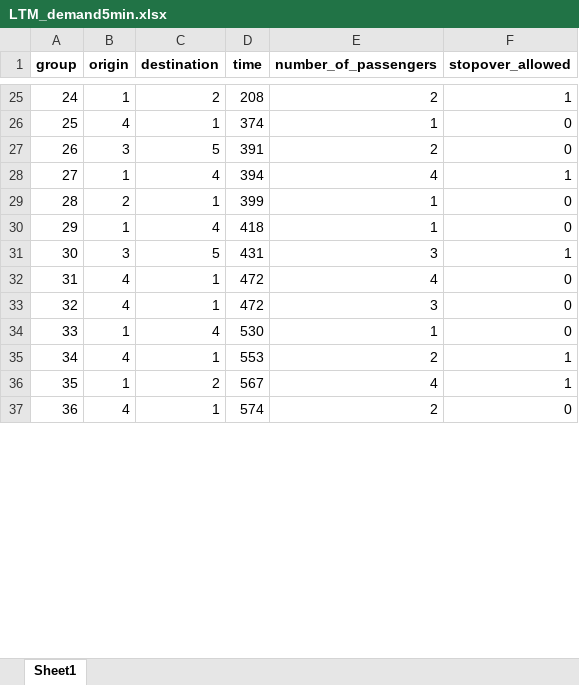
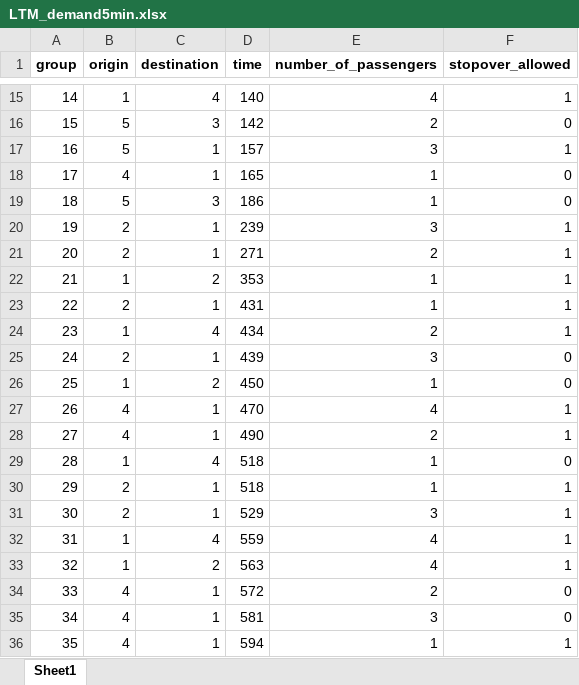
Before and after one commit to JonasHansenDTU/Master-Thesis-eVTOL, an Excel workbook: inputData/LTM_demand5min.xlsx, sheet Sheet1, drawn as a sheet; only a part is shown, gaps mark what is left out; values as stored, in another font and other column widths than the file's, no borders; removed rows and columns are numbered as before the commit, all else as after; the diff covers the shown part only; the diff names each change by its address in the sheet, - before the commit and + after, or states it on an @@ line.

```diff
--- a/inputData/LTM_demand5min.xlsx (sheet Sheet1)
+++ b/inputData/LTM_demand5min.xlsx (sheet Sheet1)
@@ column A (group) renumbered from row 4 down @@
-C15 (destination): 2
+C15 (destination): 4
-D15 (time): 208
+D15 (time): 140
-E15 (number_of_passengers): 2
+E15 (number_of_passengers): 4
+row 16: 15 | 5 | 3 | 142 | 2 | 0
+row 17: 16 | 5 | 1 | 157 | 3 | 1
-D18 (time): 374
+D18 (time): 165
-row 27: 26 | 3 | 5 | 391 | 2 | 0
+row 19: 18 | 5 | 3 | 186 | 1 | 0
+row 20: 19 | 2 | 1 | 239 | 3 | 1
+row 21: 20 | 2 | 1 | 271 | 2 | 1
+row 22: 21 | 1 | 2 | 353 | 1 | 1
+row 23: 22 | 2 | 1 | 431 | 1 | 1
-D24 (time): 394
+D24 (time): 434
-E24 (number_of_passengers): 4
+E24 (number_of_passengers): 2
-D25 (time): 399
+D25 (time): 439
-E25 (number_of_passengers): 1
+E25 (number_of_passengers): 3
-C26 (destination): 4
+C26 (destination): 2
-D26 (time): 418
+D26 (time): 450
-row 31: 30 | 3 | 5 | 431 | 3 | 1
-D27 (time): 472
+D27 (time): 470
-F27:F28 (stopover_allowed): 0
+F27:F28 (stopover_allowed): 1
-D28 (time): 472
+D28 (time): 490
-E28 (number_of_passengers): 3
+E28 (number_of_passengers): 2
-D29 (time): 530
+D29 (time): 518
-row 35: 34 | 4 | 1 | 553 | 2 | 1
+row 30: 29 | 2 | 1 | 518 | 1 | 1
+row 31: 30 | 2 | 1 | 529 | 3 | 1
+row 32: 31 | 1 | 4 | 559 | 4 | 1
-D33 (time): 567
+D33 (time): 563
-D34 (time): 574
+D34 (time): 572
+row 35: 34 | 4 | 1 | 581 | 3 | 0
+row 36: 35 | 4 | 1 | 594 | 1 | 1
```
Also changed, not shown: 7 added rows, 20 removed rows and 29 edited cells elsewhere in this sheet, inputData/Parameters.xlsx, 3 other files.
